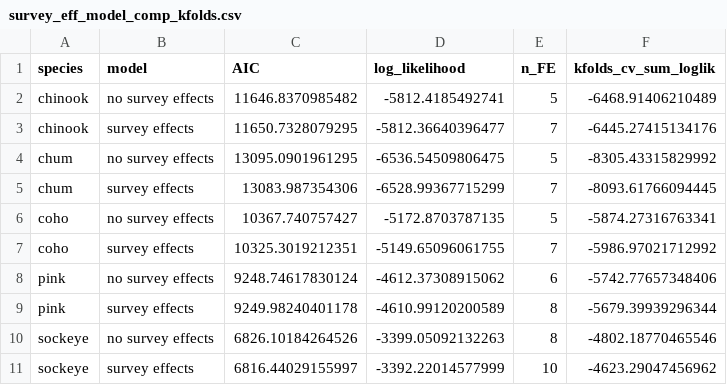
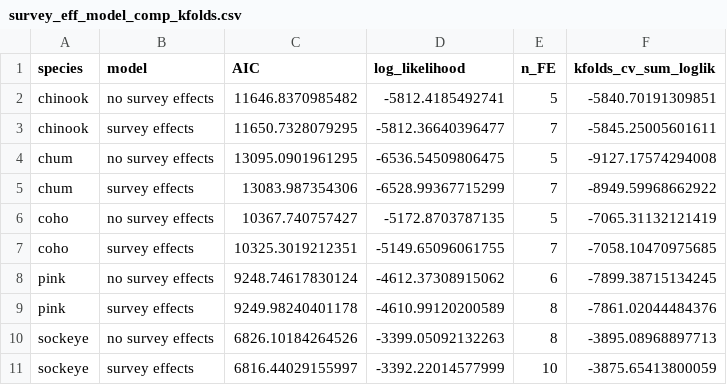
Before and after one commit to pbs-assess/juvenile-salmon-index, a CSV file: data/survey_eff_model_comp_kfolds.csv, drawn as a sheet.

```diff
--- a/data/survey_eff_model_comp_kfolds.csv
+++ b/data/survey_eff_model_comp_kfolds.csv
@@ -1,11 +1,11 @@
 "species","model","AIC","log_likelihood","n_FE","kfolds_cv_sum_loglik"
-"chinook","no survey effects",11646.8370985482,-5812.4185492741,5,-6468.91406210489
-"chinook","survey effects",11650.7328079295,-5812.36640396477,7,-6445.27415134176
-"chum","no survey effects",13095.0901961295,-6536.54509806475,5,-8305.43315829992
-"chum","survey effects",13083.987354306,-6528.99367715299,7,-8093.61766094445
-"coho","no survey effects",10367.740757427,-5172.8703787135,5,-5874.27316763341
-"coho","survey effects",10325.3019212351,-5149.65096061755,7,-5986.97021712992
-"pink","no survey effects",9248.74617830124,-4612.37308915062,6,-5742.77657348406
-"pink","survey effects",9249.98240401178,-4610.99120200589,8,-5679.39939296344
-"sockeye","no survey effects",6826.10184264526,-3399.05092132263,8,-4802.18770465546
-"sockeye","survey effects",6816.44029155997,-3392.22014577999,10,-4623.29047456962
+"chinook","no survey effects",11646.8370985482,-5812.4185492741,5,-5840.70191309851
+"chinook","survey effects",11650.7328079295,-5812.36640396477,7,-5845.25005601611
+"chum","no survey effects",13095.0901961295,-6536.54509806475,5,-9127.17574294008
+"chum","survey effects",13083.987354306,-6528.99367715299,7,-8949.59968662922
+"coho","no survey effects",10367.740757427,-5172.8703787135,5,-7065.31132121419
+"coho","survey effects",10325.3019212351,-5149.65096061755,7,-7058.10470975685
+"pink","no survey effects",9248.74617830124,-4612.37308915062,6,-7899.38715134245
+"pink","survey effects",9249.98240401178,-4610.99120200589,8,-7861.02044484376
+"sockeye","no survey effects",6826.10184264526,-3399.05092132263,8,-3895.08968897713
+"sockeye","survey effects",6816.44029155997,-3392.22014577999,10,-3875.65413800059
```
Also changed, not shown: 1 other file.
